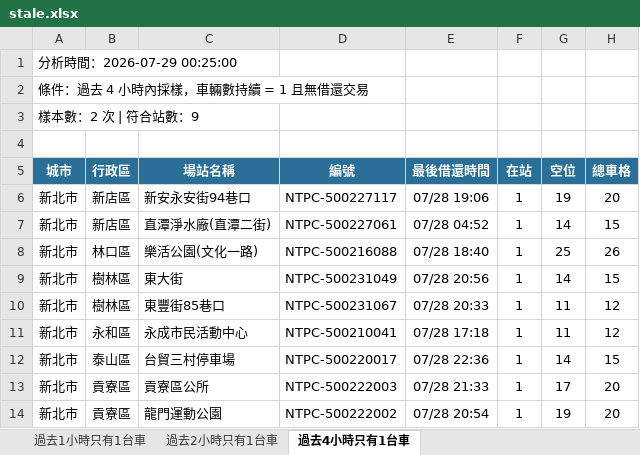
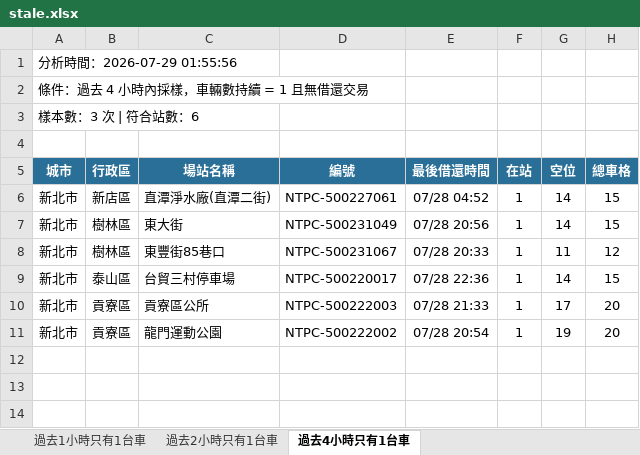
Before and after one commit to hippop3c/fixedbike, an Excel workbook: stale.xlsx, sheet 過去4小時只有1台車, drawn as a sheet; values as stored, in another font and other column widths than the file's, no borders; the diff names each change by its address in the sheet, - before the commit and + after, or states it on an @@ line.

```diff
--- a/stale.xlsx (sheet 過去4小時只有1台車)
+++ b/stale.xlsx (sheet 過去4小時只有1台車)
-A1 (城市): 分析時間：2026-07-29 00:25:00
+A1 (城市): 分析時間：2026-07-29 01:55:56
-A3 (城市): 樣本數：2 次 | 符合站數：9
+A3 (城市): 樣本數：3 次 | 符合站數：6
-row 6: 新北市 | 新店區 | 新安永安街94巷口 | NTPC-500227117 | 07/28 19:06 | 1 | 19 | 20
-row 8: 新北市 | 林口區 | 樂活公園(文化一路) | NTPC-500216088 | 07/28 18:40 | 1 | 25 | 26
-row 11: 新北市 | 永和區 | 永成市民活動中心 | NTPC-500210041 | 07/28 17:18 | 1 | 11 | 12
```
Also changed, not shown: sheet 過去2小時只有1台車, sheet 過去1小時只有1台車, 3 other files.
